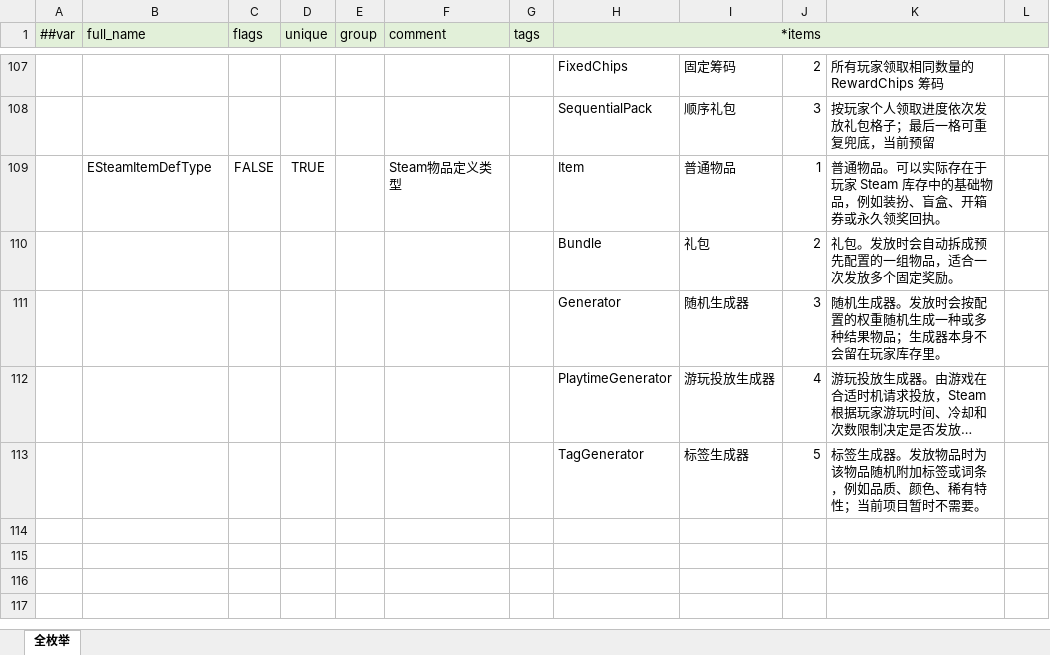
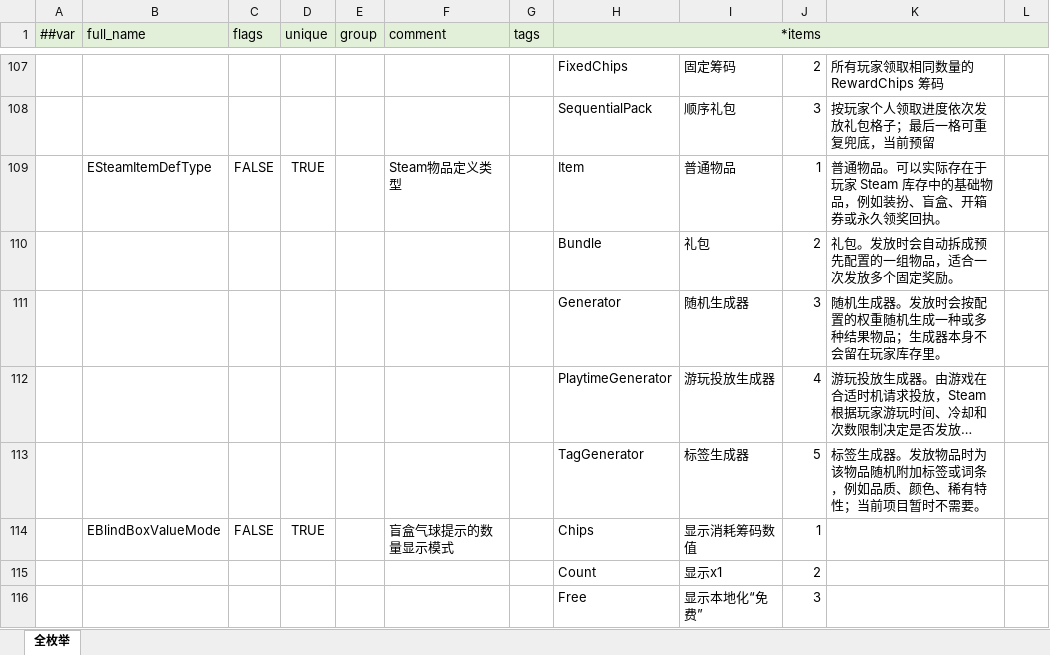
Before and after one commit to SeananTQ/lucky-dog-pub-2026, an Excel workbook: luban-excels/xlsx/__enums__.xlsx, sheet 全枚举, drawn as a sheet; only a part is shown, gaps mark what is left out; long unchanged cells end in …; values as stored, in another font and other column widths than the file's, no borders; the diff names each change by its address in the sheet, - before the commit and + after, or states it on an @@ line.

```diff
--- a/luban-excels/xlsx/__enums__.xlsx (sheet 全枚举)
+++ b/luban-excels/xlsx/__enums__.xlsx (sheet 全枚举)
+row 114:  | EBlindBoxValueMode | FALSE | TRUE |  | 盲盒气球提示的数量显示模式 |  | Chips | 显示消耗筹码数值 | 1
+row 115:  |  |  |  |  |  |  | Count | 显示x1 | 2
+row 116:  |  |  |  |  |  |  | Free | 显示本地化“免费” | 3
```
Also changed, not shown: luban-excels/xlsx/Items.xlsx, 16 other files.
